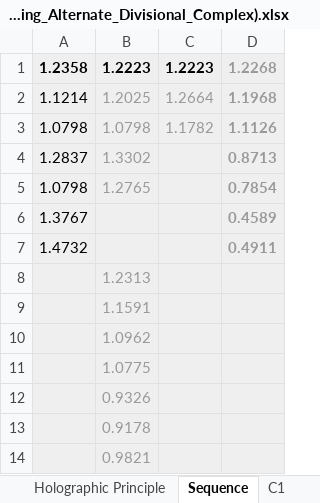
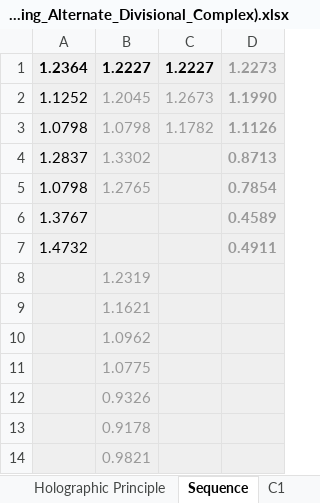
Before and after one commit to Eckohaus/Angular_Momentum_Reaction_Engine, an Excel workbook: Unit Functions/Boundary_Momentum_Sequencer_In_Division/Unit_(Sequencing_Alternate_Divisional_Complex).xlsx, sheet Sequence, drawn as a sheet; values as stored, in another font and other column widths than the file's, no borders; charts and pictures not drawn; removed rows and columns are numbered as before the commit, all else as after; the diff names each change by its address in the sheet, - before the commit and + after, or states it on an @@ line.

```diff
--- a/Unit Functions/Boundary_Momentum_Sequencer_In_Division/Unit_(Sequencing_Alternate_Divisional_Complex).xlsx (sheet Sequence)
+++ b/Unit Functions/Boundary_Momentum_Sequencer_In_Division/Unit_(Sequencing_Alternate_Divisional_Complex).xlsx (sheet Sequence)
-row 1: 1.2358 | 1.2223 | 1.2223 | 1.2268
-row 2: 1.1214 | 1.2025 | 1.2664 | 1.1968
+row 1: 1.2364 | 1.2227 | 1.2227 | 1.2273
+row 2: 1.1252 | 1.2045 | 1.2673 | 1.1990
-B8: 1.2313
+B8: 1.2319
-B9: 1.1591
+B9: 1.1621
```
Also changed, not shown: charts or pictures, Unit Functions/Currency/Unit_Currency(Differential_Inversions).xlsx, Unit Functions/Electrical_Resistance/Unit_(AC)_Deposition_within_Decimalisation.xlsx, 7 other files.
